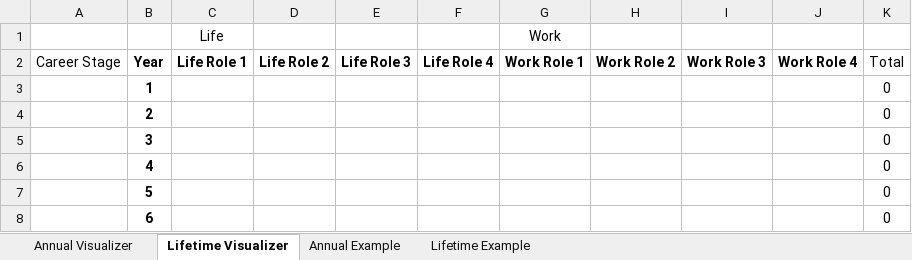
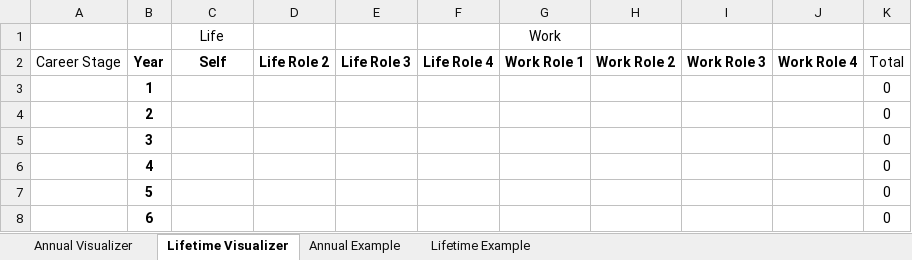
Before and after one commit to betahat/balance, an Excel workbook: template.xlsx, sheet Lifetime Visualizer, drawn as a sheet; only a part is shown; values as stored, in another font and other column widths than the file's, no borders; the diff names each change by its address in the sheet, - before the commit and + after, or states it on an @@ line.

```diff
--- a/template.xlsx (sheet Lifetime Visualizer)
+++ b/template.xlsx (sheet Lifetime Visualizer)
-C2: Life Role 1
+C2: Self
```
Also changed, not shown: sheet Lifetime Example, sheet Annual Example, sheet Annual Visualizer, 5 other files.
